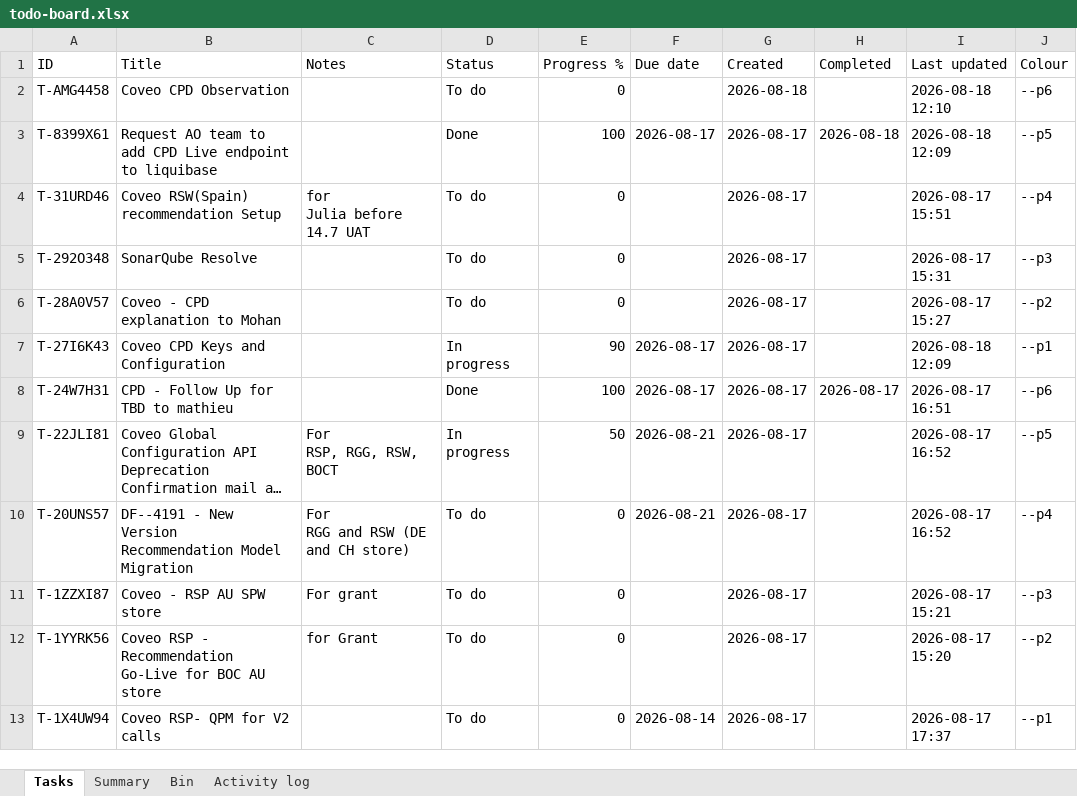
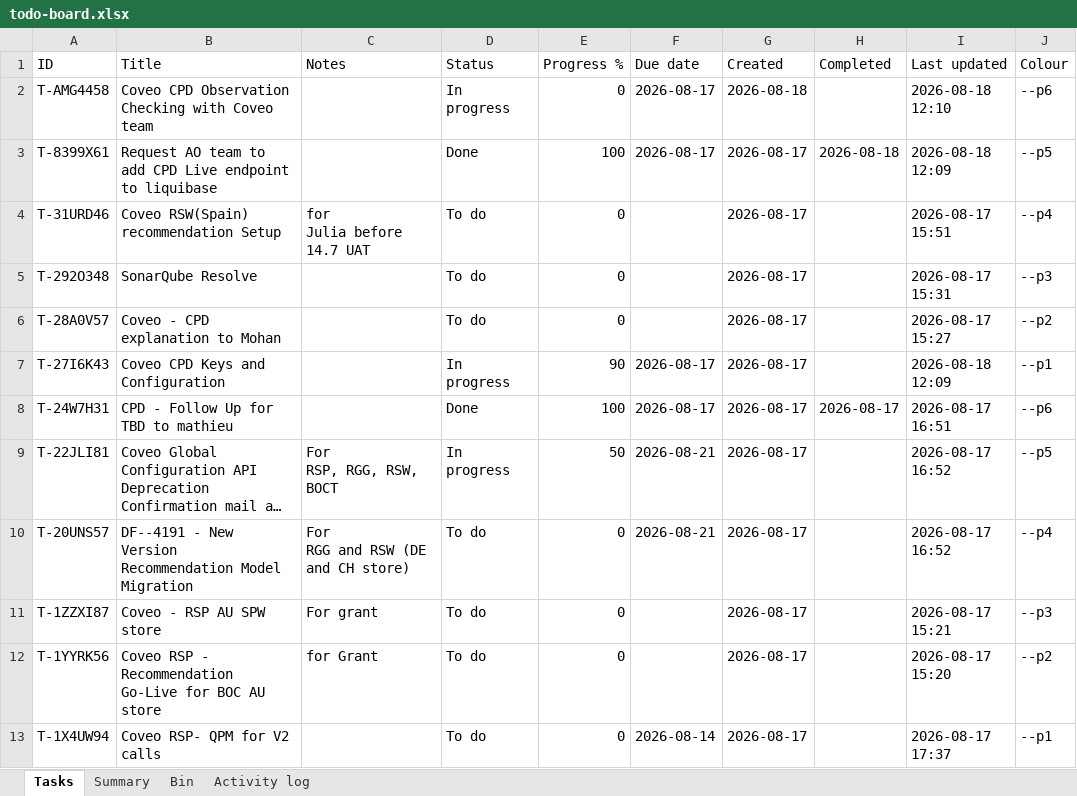
Before and after one commit to akshay0828/To-Do, an Excel workbook: data/todo-board.xlsx, sheet Tasks, drawn as a sheet; long unchanged cells end in …; values as stored, in another font and other column widths than the file's, no borders; the diff names each change by its address in the sheet, - before the commit and + after, or states it on an @@ line.

```diff
--- a/data/todo-board.xlsx (sheet Tasks)
+++ b/data/todo-board.xlsx (sheet Tasks)
-B2 (Title): Coveo CPD Observation
+B2 (Title): Coveo CPD Observation Checking with Coveo team
-D2 (Status): To do
+D2 (Status): In progress
-F2 (Due date): (empty)
+F2 (Due date): 2026-08-17
```
Also changed, not shown: sheet Activity log, sheet Summary.
